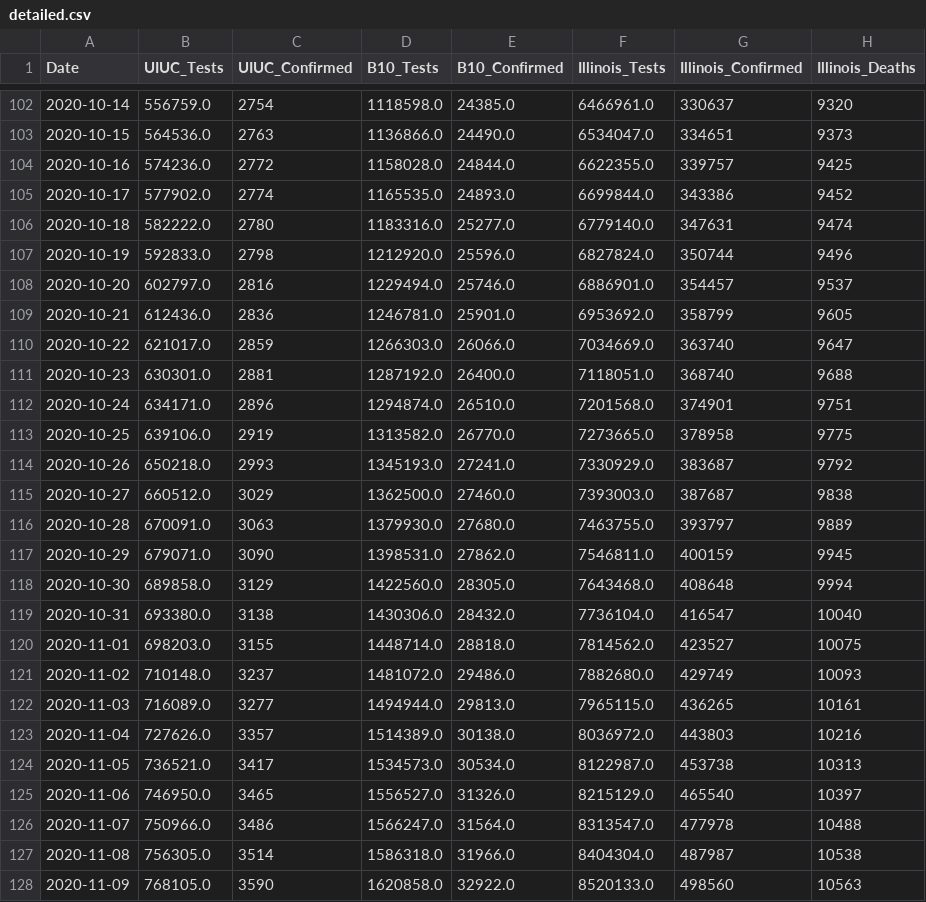
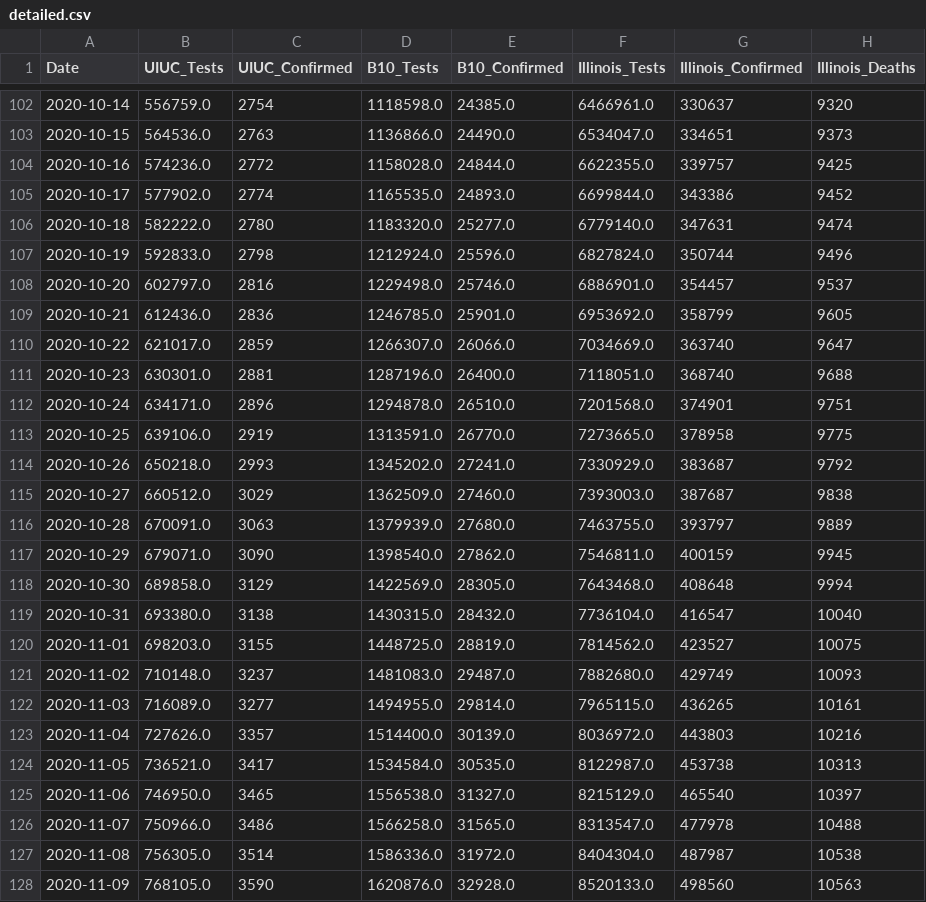
Before and after one commit to wadefagen/waf.cs.illinois.edu, a CSV file: covid-19/data/detailed.csv, drawn as a sheet; only a part is shown, gaps mark what is left out; the diff covers the shown part only; the diff names each change by its address in the sheet, - before the commit and + after, or states it on an @@ line.

Commit message:
daily COVID-19 data update

```diff
--- a/covid-19/data/detailed.csv
+++ b/covid-19/data/detailed.csv
-D106 (B10_Tests): 1183316.0
+D106 (B10_Tests): 1183320.0
-D107 (B10_Tests): 1212920.0
+D107 (B10_Tests): 1212924.0
-D108 (B10_Tests): 1229494.0
+D108 (B10_Tests): 1229498.0
-D109 (B10_Tests): 1246781.0
+D109 (B10_Tests): 1246785.0
-D110 (B10_Tests): 1266303.0
+D110 (B10_Tests): 1266307.0
-D111 (B10_Tests): 1287192.0
+D111 (B10_Tests): 1287196.0
-D112 (B10_Tests): 1294874.0
+D112 (B10_Tests): 1294878.0
-D113 (B10_Tests): 1313582.0
+D113 (B10_Tests): 1313591.0
-D114 (B10_Tests): 1345193.0
+D114 (B10_Tests): 1345202.0
-D115 (B10_Tests): 1362500.0
+D115 (B10_Tests): 1362509.0
-D116 (B10_Tests): 1379930.0
+D116 (B10_Tests): 1379939.0
-D117 (B10_Tests): 1398531.0
+D117 (B10_Tests): 1398540.0
-D118 (B10_Tests): 1422560.0
+D118 (B10_Tests): 1422569.0
-D119 (B10_Tests): 1430306.0
+D119 (B10_Tests): 1430315.0
-D120 (B10_Tests): 1448714.0
+D120 (B10_Tests): 1448725.0
-E120 (B10_Confirmed): 28818.0
+E120 (B10_Confirmed): 28819.0
-D121 (B10_Tests): 1481072.0
+D121 (B10_Tests): 1481083.0
-E121 (B10_Confirmed): 29486.0
+E121 (B10_Confirmed): 29487.0
-D122 (B10_Tests): 1494944.0
+D122 (B10_Tests): 1494955.0
-E122 (B10_Confirmed): 29813.0
+E122 (B10_Confirmed): 29814.0
-D123 (B10_Tests): 1514389.0
+D123 (B10_Tests): 1514400.0
-E123 (B10_Confirmed): 30138.0
+E123 (B10_Confirmed): 30139.0
-D124 (B10_Tests): 1534573.0
+D124 (B10_Tests): 1534584.0
-E124 (B10_Confirmed): 30534.0
+E124 (B10_Confirmed): 30535.0
-D125 (B10_Tests): 1556527.0
+D125 (B10_Tests): 1556538.0
-E125 (B10_Confirmed): 31326.0
+E125 (B10_Confirmed): 31327.0
-D126 (B10_Tests): 1566247.0
+D126 (B10_Tests): 1566258.0
-E126 (B10_Confirmed): 31564.0
+E126 (B10_Confirmed): 31565.0
-D127 (B10_Tests): 1586318.0
+D127 (B10_Tests): 1586336.0
-E127 (B10_Confirmed): 31966.0
+E127 (B10_Confirmed): 31972.0
-D128 (B10_Tests): 1620858.0
+D128 (B10_Tests): 1620876.0
-E128 (B10_Confirmed): 32922.0
+E128 (B10_Confirmed): 32928.0
```
Also changed, not shown: 2 added rows and 20 edited cells elsewhere in this file, covid-19/data/data-daily.csv, covid-19/data/data.csv, 1 other file.
